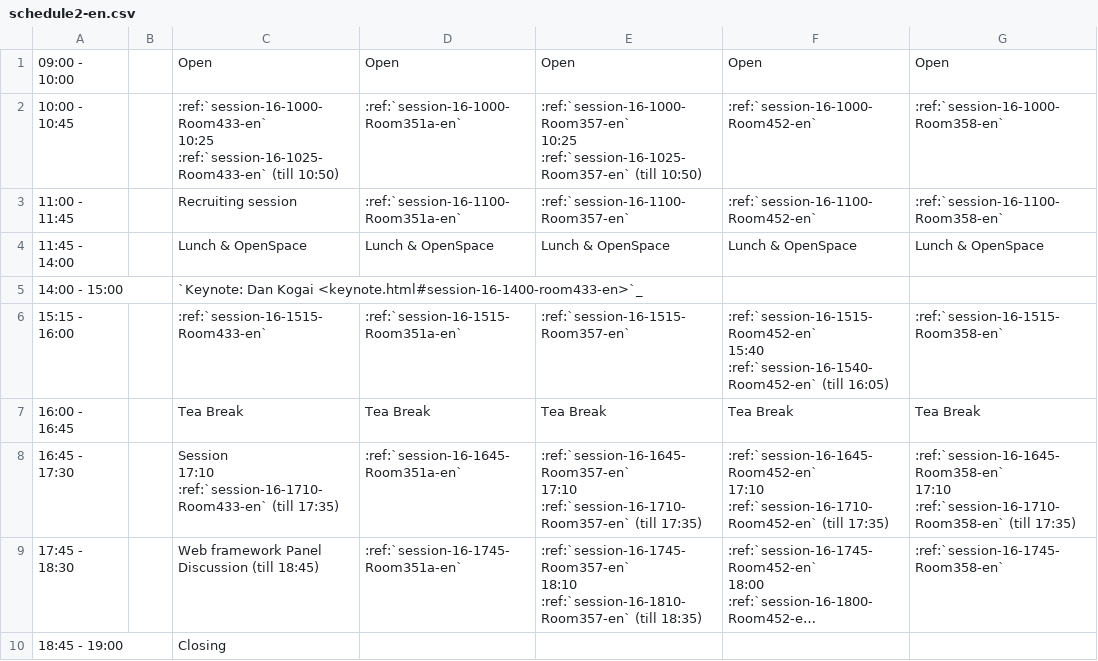
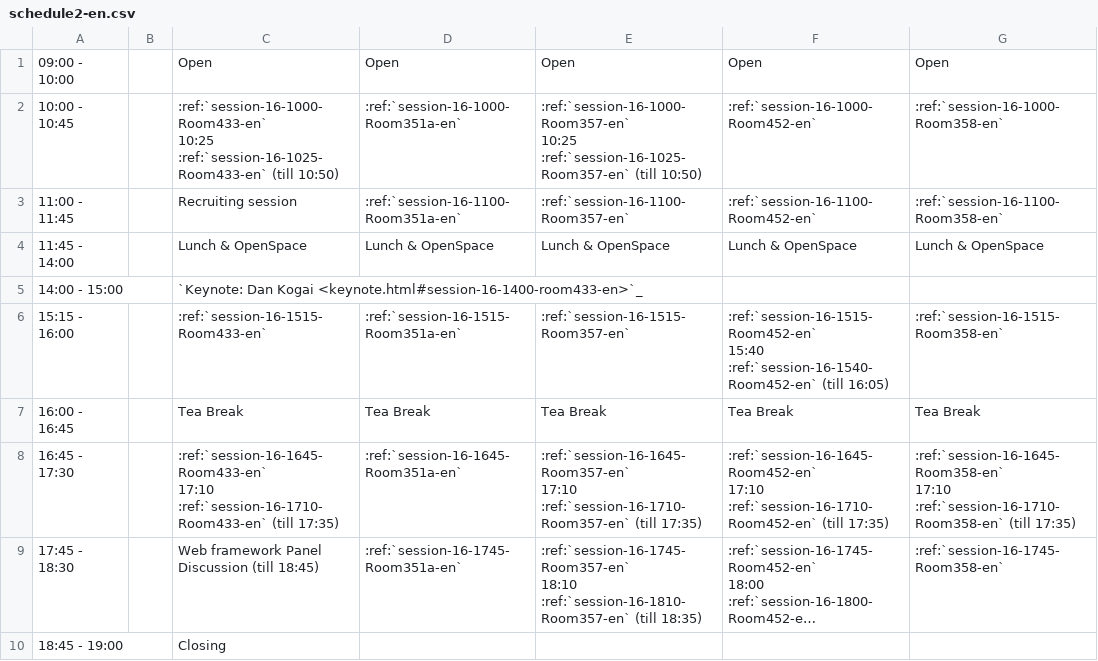
Before and after one commit to pyconjp/2012.pycon.jp, a CSV file: sphinx/en/program/schedule2-en.csv, drawn as a sheet; long unchanged cells end in …; ↵ is a line break in a cell; the diff names each change by its address in the sheet, - before the commit and + after, or states it on an @@ line.

```diff
--- a/sphinx/en/program/schedule2-en.csv
+++ b/sphinx/en/program/schedule2-en.csv
-C8: Session ↵ 17:10 :ref:`session-16-1710-Room433-en`…
+C8: :ref:`session-16-1645-Room433-en` ↵ 17:10 :ref:`session-16-1710-Room433-en`…
```
Also changed, not shown: convert/timetable/records.csv, sphinx/program/schedule2-ja.csv, 10 other files.
